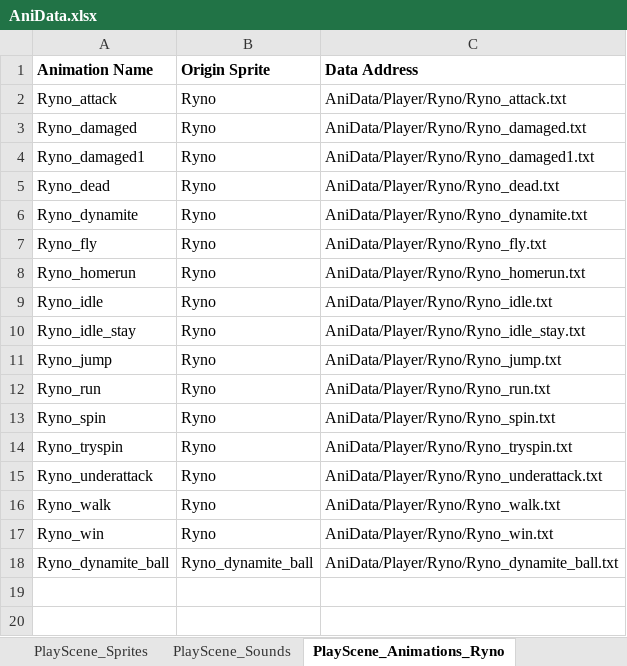
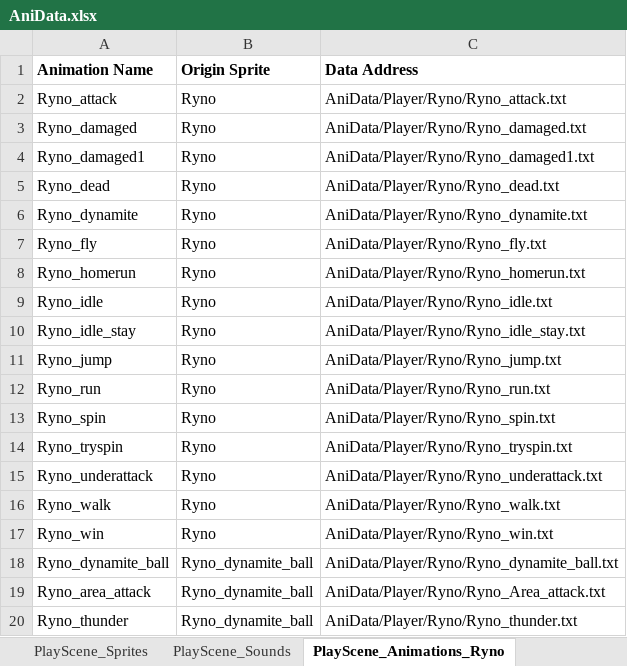
Before and after one commit to rlaxodn0215/Class, an Excel workbook: 4. WindowAPI/Ninja_Baseball_Batman_Project/AniData/AniData.xlsx, sheet PlayScene_Animations_Ryno, drawn as a sheet; values as stored, in another font and other column widths than the file's, no borders; the diff names each change by its address in the sheet, - before the commit and + after, or states it on an @@ line.

```diff
--- a/4. WindowAPI/Ninja_Baseball_Batman_Project/AniData/AniData.xlsx (sheet PlayScene_Animations_Ryno)
+++ b/4. WindowAPI/Ninja_Baseball_Batman_Project/AniData/AniData.xlsx (sheet PlayScene_Animations_Ryno)
+row 19: Ryno_area_attack | Ryno_dynamite_ball | AniData/Player/Ryno/Ryno_Area_attack.txt
+row 20: Ryno_thunder | Ryno_dynamite_ball | AniData/Player/Ryno/Ryno_thunder.txt
```
Also changed, not shown: sheet PlayScene_Sounds_Baseball, sheet PlayScene_Sounds_Ryno, 20 other files.
